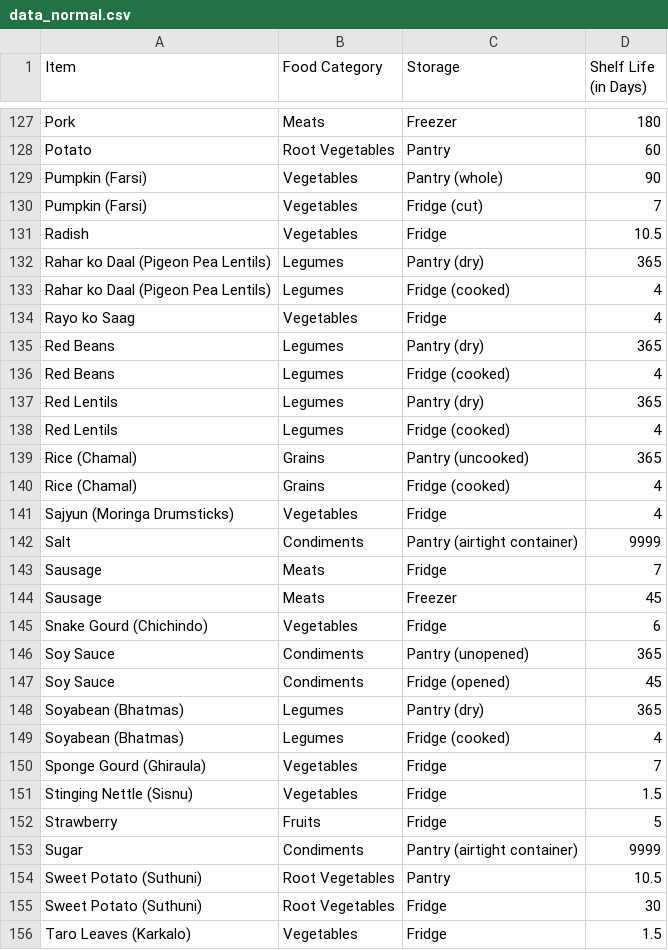
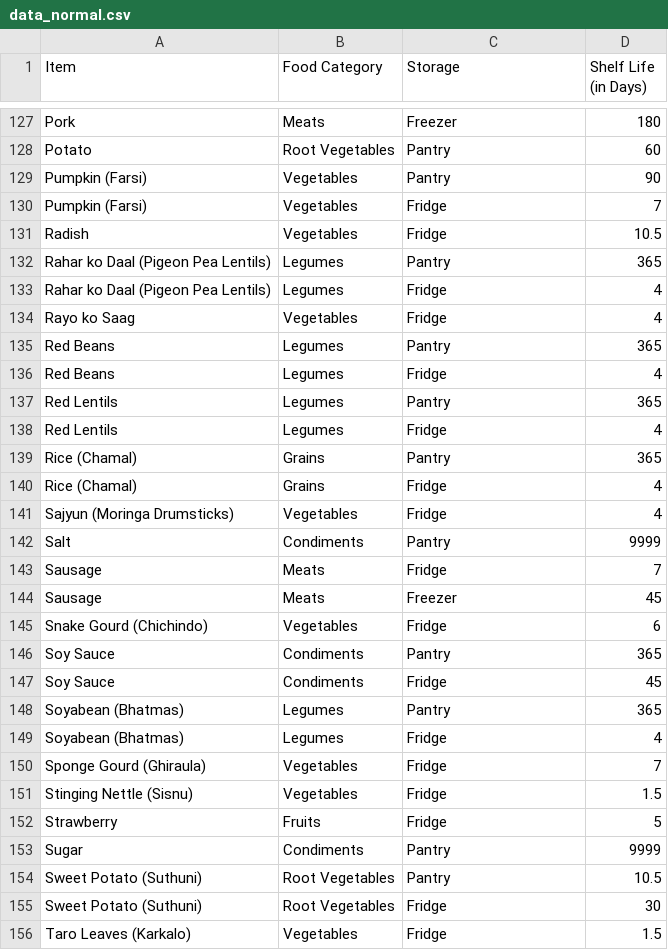
Before and after one commit to Jezter0/AI_AOL, a CSV file: static/data_normal.csv, drawn as a sheet; only a part is shown, gaps mark what is left out; the diff covers the shown part only.

Commit message:
update dataset

```diff
--- a/static/data_normal.csv
+++ b/static/data_normal.csv
@@ -128,16 +128,16 @@ Pork,Meats,Freezer,180
 Potato,Root Vegetables,Pantry,60
-Pumpkin (Farsi),Vegetables,Pantry (whole),90
-Pumpkin (Farsi),Vegetables,Fridge (cut),7
+Pumpkin (Farsi),Vegetables,Pantry,90
+Pumpkin (Farsi),Vegetables,Fridge,7
 Radish,Vegetables,Fridge,10.5
-Rahar ko Daal (Pigeon Pea Lentils),Legumes,Pantry (dry),365
-Rahar ko Daal (Pigeon Pea Lentils),Legumes,Fridge (cooked),4
+Rahar ko Daal (Pigeon Pea Lentils),Legumes,Pantry,365
+Rahar ko Daal (Pigeon Pea Lentils),Legumes,Fridge,4
 Rayo ko Saag,Vegetables,Fridge,4
-Red Beans,Legumes,Pantry (dry),365
-Red Beans,Legumes,Fridge (cooked),4
-Red Lentils,Legumes,Pantry (dry),365
-Red Lentils,Legumes,Fridge (cooked),4
-Rice (Chamal),Grains,Pantry (uncooked),365
-Rice (Chamal),Grains,Fridge (cooked),4
+Red Beans,Legumes,Pantry,365
+Red Beans,Legumes,Fridge,4
+Red Lentils,Legumes,Pantry,365
+Red Lentils,Legumes,Fridge,4
+Rice (Chamal),Grains,Pantry,365
+Rice (Chamal),Grains,Fridge,4
 Sajyun (Moringa Drumsticks),Vegetables,Fridge,4
-Salt,Condiments,Pantry (airtight container),9999
+Salt,Condiments,Pantry,9999
 Sausage,Meats,Fridge,7
@@ -145,6 +145,6 @@ Sausage,Meats,Freezer,45
 Snake Gourd (Chichindo),Vegetables,Fridge,6
-Soy Sauce,Condiments,Pantry (unopened),365
-Soy Sauce,Condiments,Fridge (opened),45
-Soyabean (Bhatmas),Legumes,Pantry (dry),365
-Soyabean (Bhatmas),Legumes,Fridge (cooked),4
+Soy Sauce,Condiments,Pantry,365
+Soy Sauce,Condiments,Fridge,45
+Soyabean (Bhatmas),Legumes,Pantry,365
+Soyabean (Bhatmas),Legumes,Fridge,4
 Sponge Gourd (Ghiraula),Vegetables,Fridge,7
@@ -152,3 +152,3 @@ Stinging Nettle (Sisnu),Vegetables,Fridge,1.5
 Strawberry,Fruits,Fridge,5
-Sugar,Condiments,Pantry (airtight container),9999
+Sugar,Condiments,Pantry,9999
 Sweet Potato (Suthuni),Root Vegetables,Pantry,10.5
```
Also changed, not shown: 45 edited cells elsewhere in this file, 2 other files.
